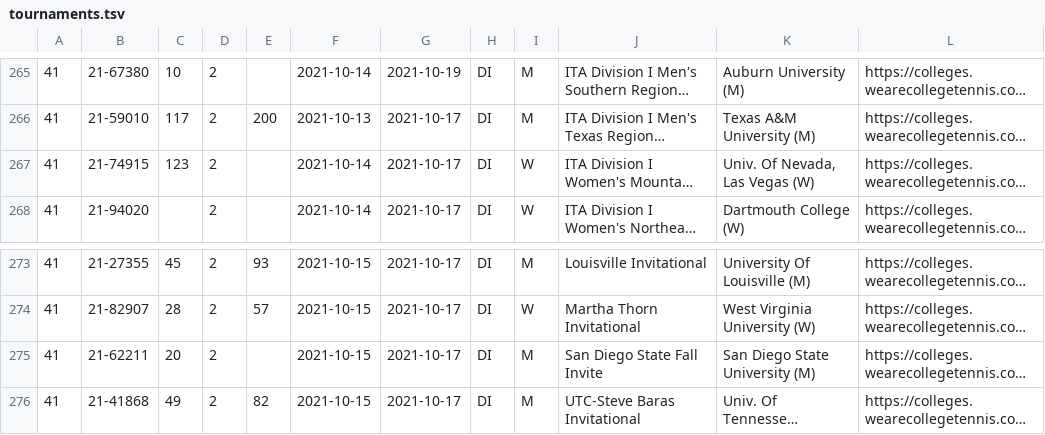
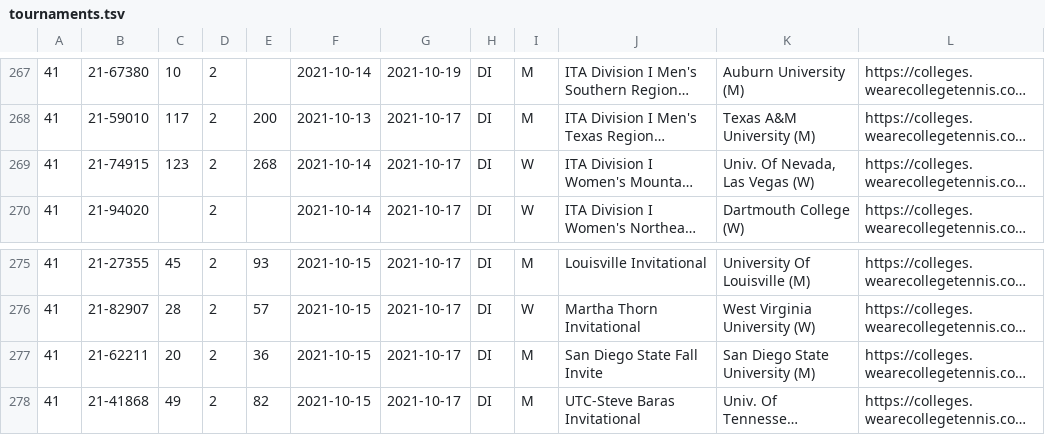
Before and after one commit to slam10s/college-data, a TSV file: 2021-22/tournaments.tsv, drawn as a sheet; only a part is shown, gaps mark what is left out; long unchanged cells end in …; addresses are those after the commit; the diff covers the shown part only; the diff names each change by its address in the sheet, - before the commit and + after, or states it on an @@ line.

```diff
--- a/2021-22/tournaments.tsv
+++ b/2021-22/tournaments.tsv
-E269: (empty)
+E269: 268
-E277: (empty)
+E277: 36
```
Also changed, not shown: 7 added rows and 27 edited cells elsewhere in this file, 2021-22/weeks.tsv, 6 other files.
